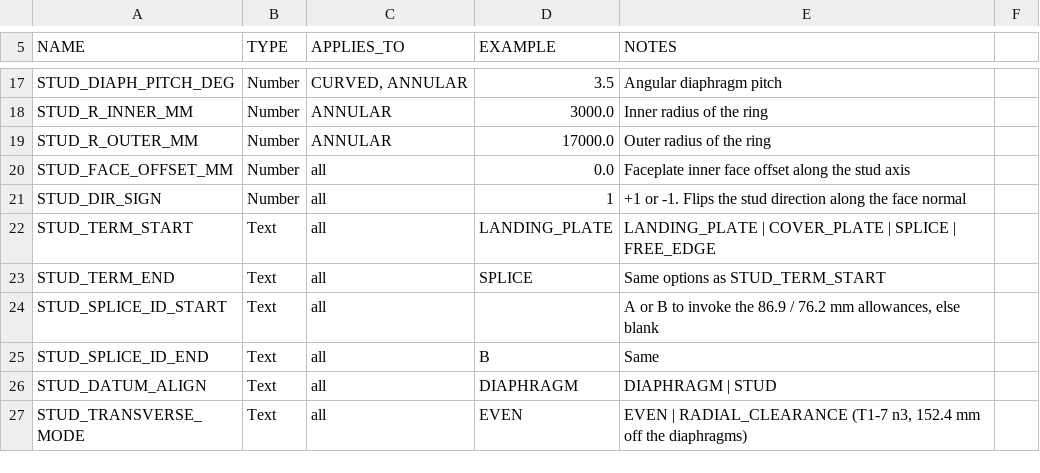
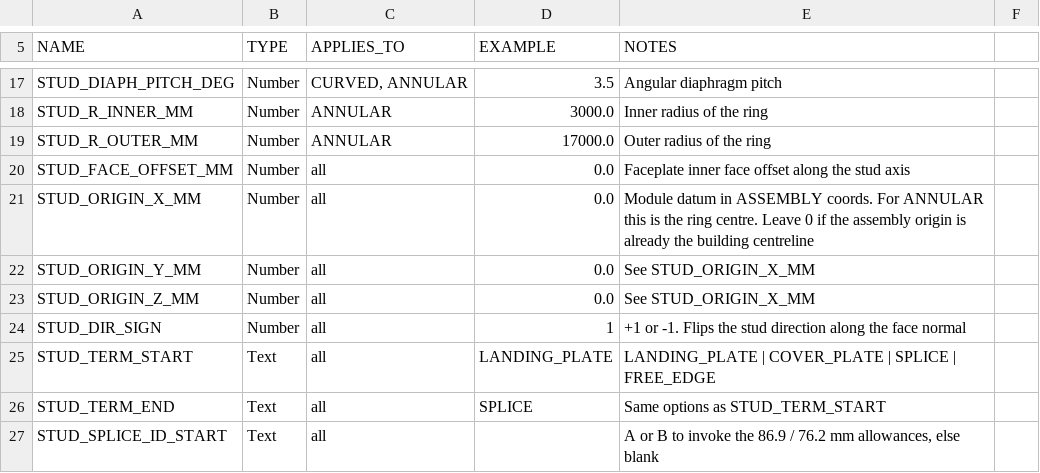
Before and after one commit to priyamshah0709/AeconDataProcessing, a CSV file: Inventor/StudPlacer/samples/module_parameters_example.csv, drawn as a sheet; only a part is shown, gaps mark what is left out; the shorter side is filled out with more unchanged rows.

```diff
--- a/Inventor/StudPlacer/samples/module_parameters_example.csv
+++ b/Inventor/StudPlacer/samples/module_parameters_example.csv
@@ -20,2 +20,5 @@ STUD_R_OUTER_MM,Number,ANNULAR,17000.0,Outer radius of the ring
 STUD_FACE_OFFSET_MM,Number,all,0.0,Faceplate inner face offset along the stud axis
+STUD_ORIGIN_X_MM,Number,all,0.0,"Module datum in ASSEMBLY coords. For ANNULAR this is the ring centre. Leave 0 if the assembly origin is already the building centreline"
+STUD_ORIGIN_Y_MM,Number,all,0.0,See STUD_ORIGIN_X_MM
+STUD_ORIGIN_Z_MM,Number,all,0.0,See STUD_ORIGIN_X_MM
 STUD_DIR_SIGN,Number,all,1,+1 or -1. Flips the stud direction along the face normal
```
Also changed, not shown: 5 other files.
